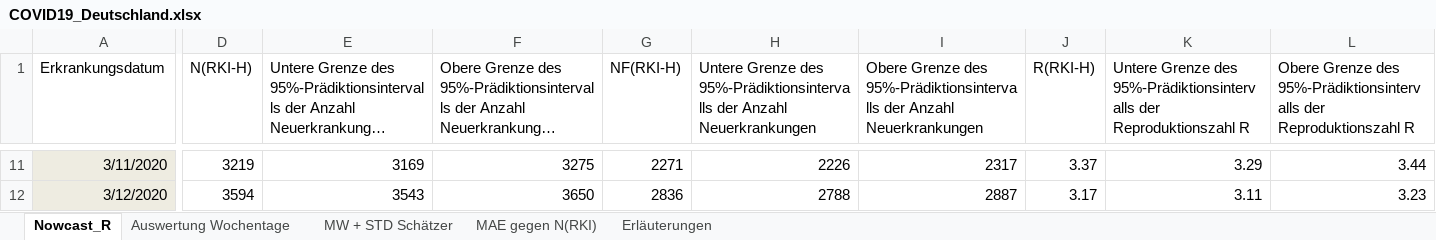
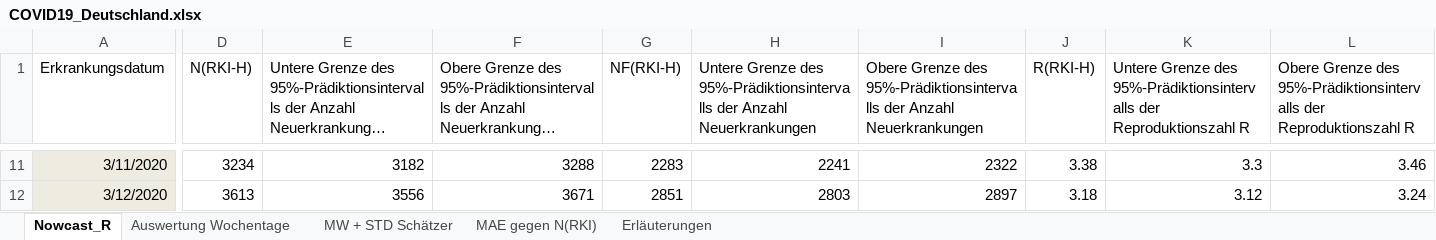
Before and after one commit to RalfMikut/COVID-19, an Excel workbook: COVID19_Deutschland.xlsx, sheet Nowcast_R, drawn as a sheet; only a part is shown, gaps mark what is left out; long unchanged cells end in …; values as stored, in another font and other column widths than the file's, no borders; the diff covers the shown part only; the diff names each change by its address in the sheet, - before the commit and + after, or states it on an @@ line.

```diff
--- a/COVID19_Deutschland.xlsx (sheet Nowcast_R)
+++ b/COVID19_Deutschland.xlsx (sheet Nowcast_R)
-D11 (N(RKI-H)): 3219
+D11 (N(RKI-H)): 3234
-E11: 3169
+E11: 3182
-F11: 3275
+F11: 3288
-G11 (NF(RKI-H)): 2271
+G11 (NF(RKI-H)): 2283
-H11: 2226
+H11: 2241
-I11: 2317
+I11: 2322
-J11 (R(RKI-H)): 3.37
+J11 (R(RKI-H)): 3.38
-K11: 3.29
+K11: 3.3
-L11: 3.44
+L11: 3.46
-D12 (N(RKI-H)): 3594
+D12 (N(RKI-H)): 3613
-E12: 3543
+E12: 3556
-F12: 3650
+F12: 3671
-G12 (NF(RKI-H)): 2836
+G12 (NF(RKI-H)): 2851
-H12: 2788
+H12: 2803
-I12: 2887
+I12: 2897
-J12 (R(RKI-H)): 3.17
+J12 (R(RKI-H)): 3.18
-K12: 3.11
+K12: 3.12
-L12: 3.23
+L12: 3.24
```
Also changed, not shown: 1 added row, 1321 edited cells and cell formats elsewhere in this sheet, sheet Erläuterungen, sheet MAE gegen N(RKI), sheet Auswertung Wochentage, sheet MW + STD Schätzer, formulas that keep their value, 1 other file.
